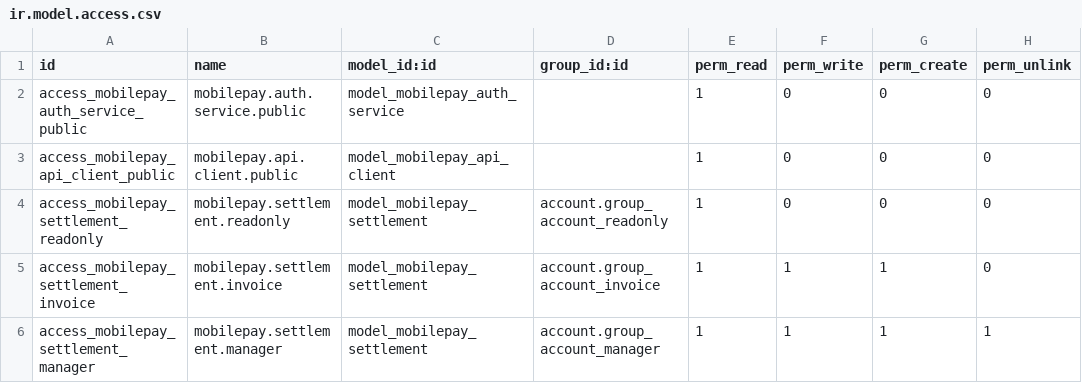
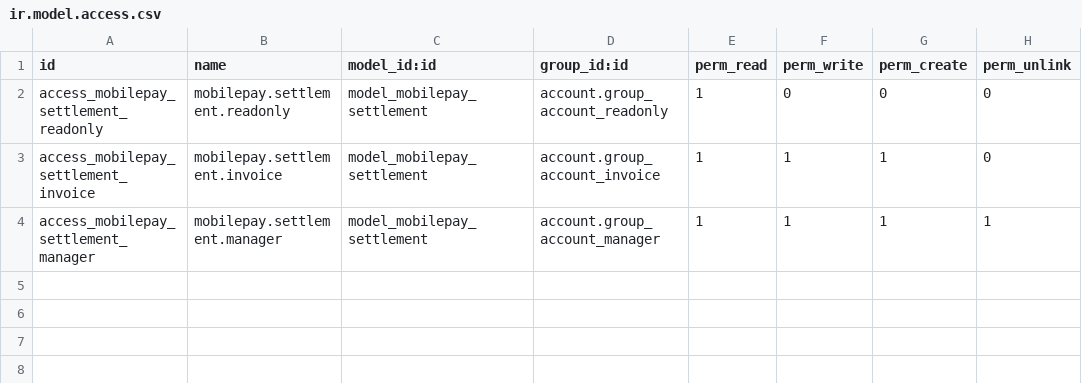
Before and after one commit to waltherB/mobilepay_payment, a CSV file: security/ir.model.access.csv, drawn as a sheet.

```diff
--- a/security/ir.model.access.csv
+++ b/security/ir.model.access.csv
@@ -1,4 +1,2 @@
 id,name,model_id:id,group_id:id,perm_read,perm_write,perm_create,perm_unlink
-access_mobilepay_auth_service_public,mobilepay.auth.service.public,model_mobilepay_auth_service,,1,0,0,0
-access_mobilepay_api_client_public,mobilepay.api.client.public,model_mobilepay_api_client,,1,0,0,0
 access_mobilepay_settlement_readonly,mobilepay.settlement.readonly,model_mobilepay_settlement,account.group_account_readonly,1,0,0,0
```
Also changed, not shown: 1 other file.
